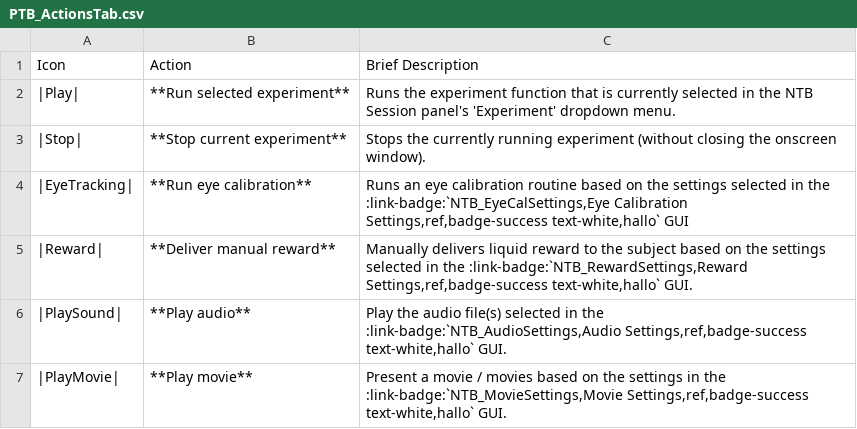
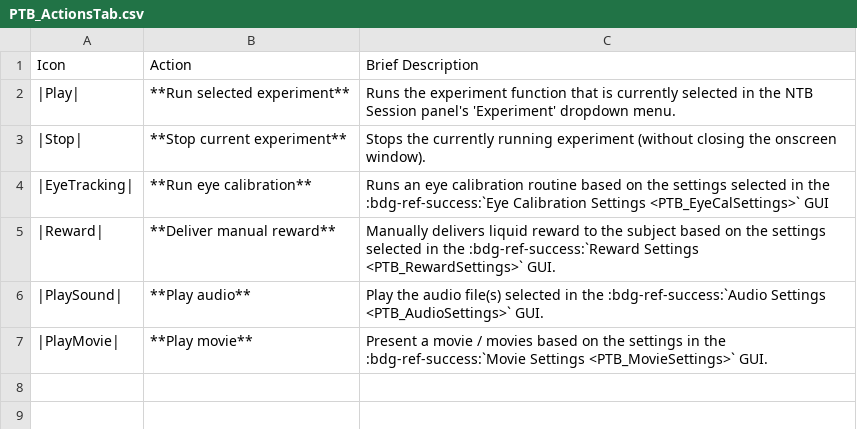
Before and after one commit to Phenomenal-Cat/PsychToolbar, a CSV file: PTB_Docs/source/_static/CSVs/PTB_ActionsTab.csv, drawn as a sheet.

```diff
--- a/PTB_Docs/source/_static/CSVs/PTB_ActionsTab.csv
+++ b/PTB_Docs/source/_static/CSVs/PTB_ActionsTab.csv
@@ -3,5 +3,5 @@
 |Stop|,**Stop current experiment**,Stops the currently running experiment (without closing the onscreen window).
-|EyeTracking|,**Run eye calibration**,"Runs an eye calibration routine based on the settings selected in the :link-badge:`NTB_EyeCalSettings,Eye Calibration Settings,ref,badge-success  text-white,hallo` GUI"
-|Reward|,**Deliver manual reward**,"Manually delivers liquid reward to the subject based on the settings selected in the :link-badge:`NTB_RewardSettings,Reward Settings,ref,badge-success  text-white,hallo` GUI."
-|PlaySound|,**Play audio**,"Play the audio file(s) selected in the :link-badge:`NTB_AudioSettings,Audio Settings,ref,badge-success  text-white,hallo` GUI."
-|PlayMovie|,**Play movie**,"Present a movie / movies based on the settings in the :link-badge:`NTB_MovieSettings,Movie Settings,ref,badge-success  text-white,hallo` GUI. "
+|EyeTracking|,**Run eye calibration**,"Runs an eye calibration routine based on the settings selected in the :bdg-ref-success:`Eye Calibration Settings <PTB_EyeCalSettings>` GUI"
+|Reward|,**Deliver manual reward**,"Manually delivers liquid reward to the subject based on the settings selected in the :bdg-ref-success:`Reward Settings <PTB_RewardSettings>` GUI."
+|PlaySound|,**Play audio**,"Play the audio file(s) selected in the :bdg-ref-success:`Audio Settings <PTB_AudioSettings>` GUI."
+|PlayMovie|,**Play movie**,"Present a movie / movies based on the settings in the :bdg-ref-success:`Movie Settings <PTB_MovieSettings>` GUI."
```
Also changed, not shown: 7 other files.
